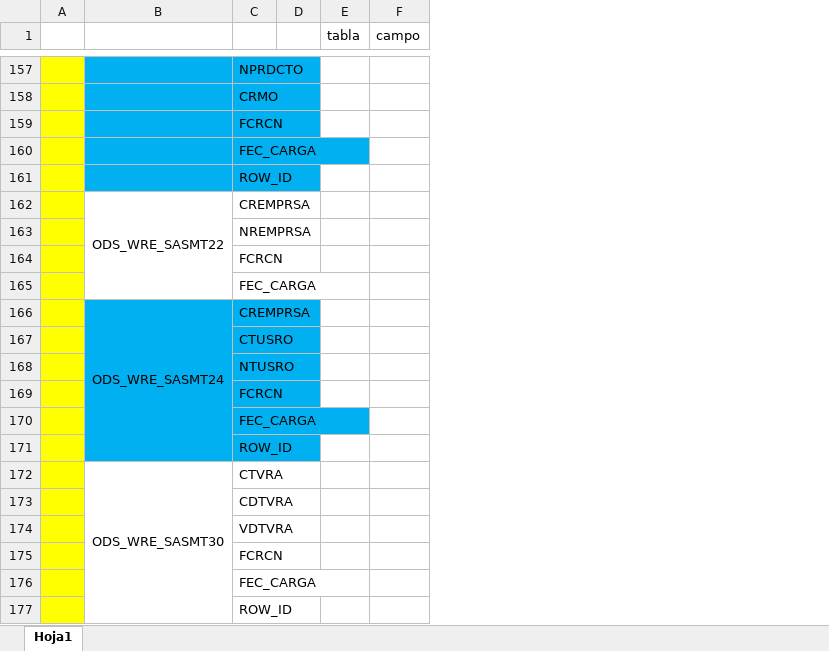
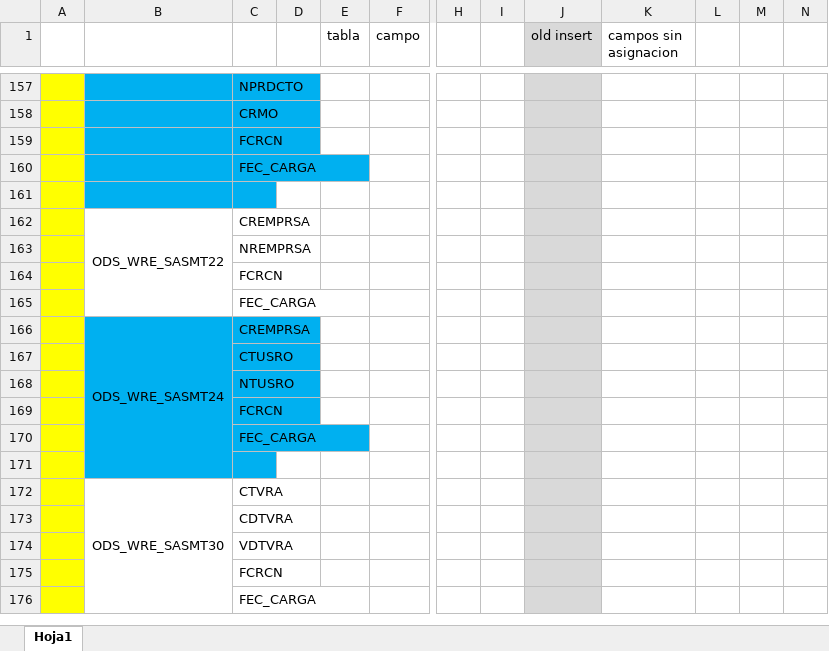
Before and after one commit to jairocaqui/BS_41_nucleo, an Excel workbook: mapeo de tablas .xlsx, sheet Hoja1, drawn as a sheet; only a part is shown, gaps mark what is left out; values as stored, in another font and other column widths than the file's, no borders; removed rows and columns are numbered as before the commit, all else as after; rows hold the shown columns only; the diff covers the shown part only; the diff names each change by its address in the sheet, - before the commit and + after, or states it on an @@ line.

```diff
--- a/mapeo de tablas .xlsx (sheet Hoja1)
+++ b/mapeo de tablas .xlsx (sheet Hoja1)
-column F (campo), empty
+column F (campo), empty
+column H, empty
+column I, empty
+column J (old insert), empty
+column K (campos sin asignacion), empty
+column L, empty
+column M, empty
+column N, empty
-C161: ROW_ID
+C161: (empty)
-C171: ROW_ID
+C171: (empty)
-row 177:  |  | ROW_ID
```
Also changed, not shown: 16 edited cells elsewhere in this sheet, 1 other file.
